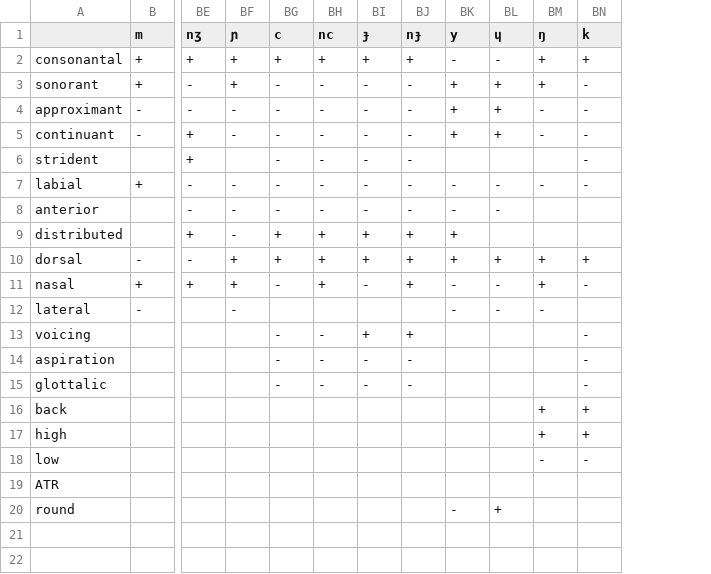
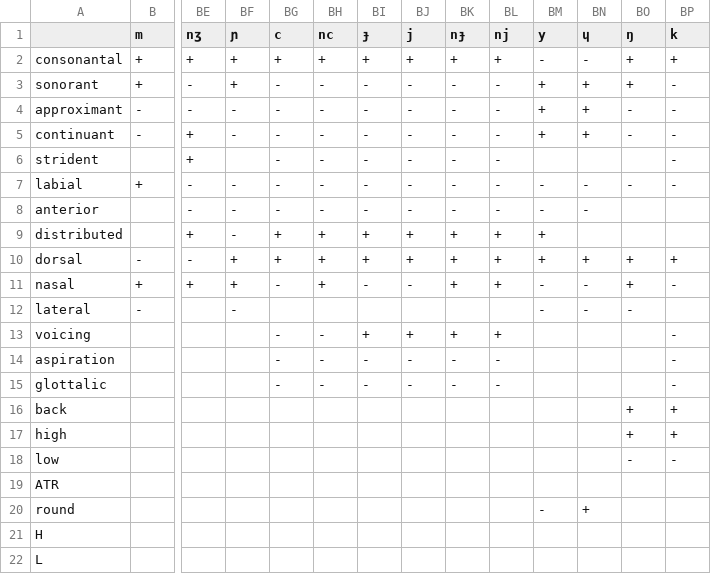
Before and after one commit to KaiSchenck/LING281Project, a CSV file: Chomsky_Halle_Features.csv, drawn as a sheet; only a part is shown, gaps mark what is left out; rows hold the shown columns only; the diff names each change by its address in the sheet, - before the commit and + after, or states it on an @@ line.

```diff
--- a/Chomsky_Halle_Features.csv
+++ b/Chomsky_Halle_Features.csv
+column BJ (j), rows 2-15: + | - | - | - | - | - | - | + | + | - |  | + | - | -
+column BL (nj), rows 2-15: + | - | - | - | - | - | - | + | + | + |  | + | - | -
+row 21: H
+row 22: L
```
Also changed, not shown: Grollemund_Data_Phoneme.csv, 1 other file.
